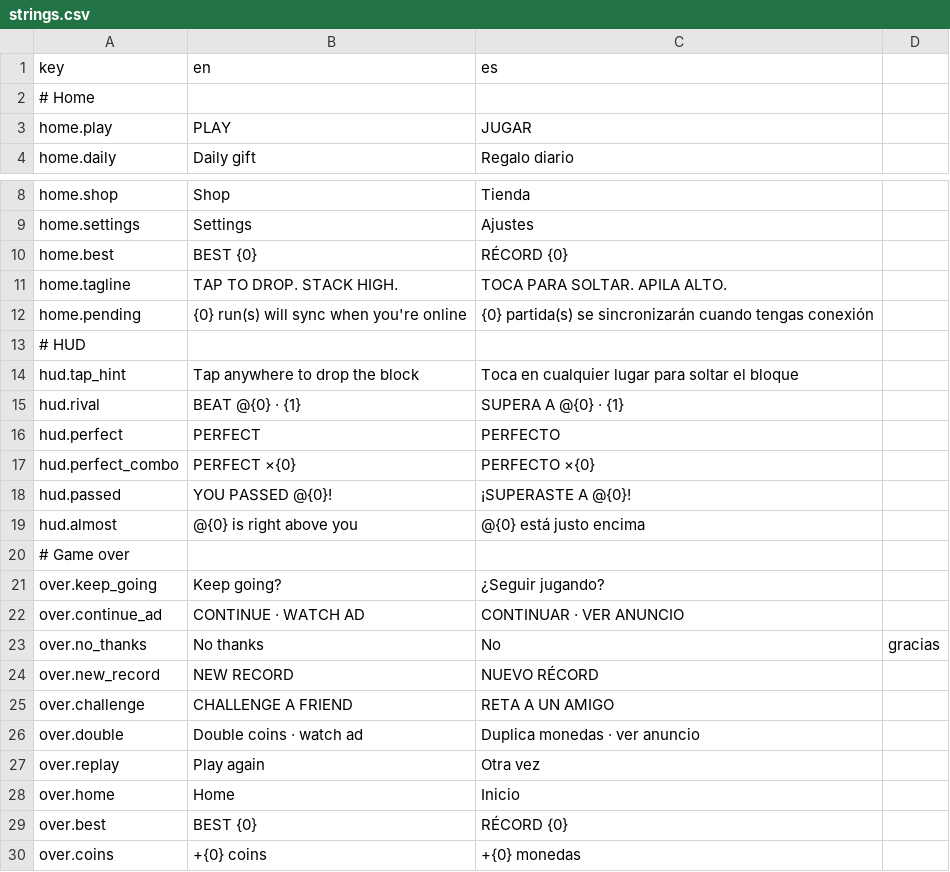
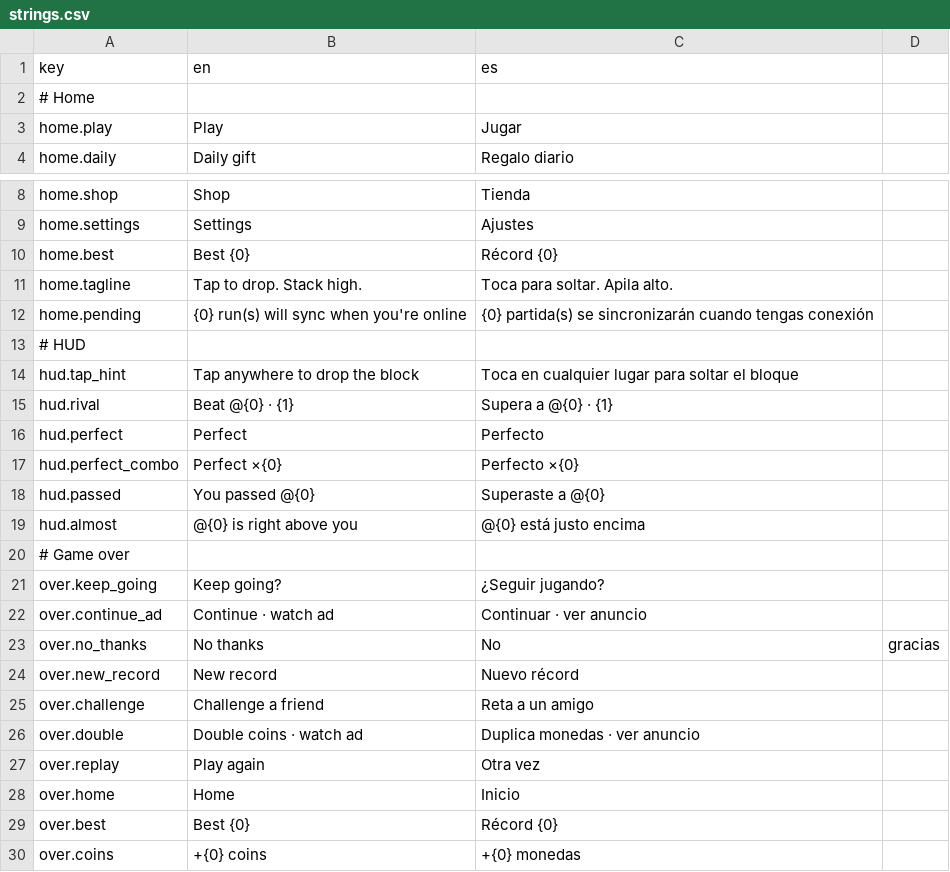
Before and after one commit to AndyRmCz/game.stack-it, a CSV file: unity/Assets/_Project/Resources/StackIt/strings.csv, drawn as a sheet; only a part is shown, gaps mark what is left out; the diff covers the shown part only.

Commit message:
feat(unity): calm premium look and feel
Replace the neon look with a pastel time-of-day sky that changes as the
tower grows, matte bevelled blocks that fade into the horizon, and a
tactile ink-on-paper UI (Fredoka, Nunito Sans, Material Symbols icons,
buttons that sink onto a lip). Add landing squash and dust, perfect
rings with a pentatonic marimba chime, and a game-over pull-back with a
results sheet. Use Kenney CC0 sounds for taps and landings. Fix text
breaking mid-word on tall phones and the oversized block on Home.

```diff
--- a/unity/Assets/_Project/Resources/StackIt/strings.csv
+++ b/unity/Assets/_Project/Resources/StackIt/strings.csv
@@ -2,3 +2,3 @@ key,en,es
 # Home
-home.play,PLAY,JUGAR
+home.play,Play,Jugar
 home.daily,Daily gift,Regalo diario
@@ -9,4 +9,4 @@ home.shop,Shop,Tienda
 home.settings,Settings,Ajustes
-home.best,BEST {0},RÉCORD {0}
-home.tagline,TAP TO DROP. STACK HIGH.,TOCA PARA SOLTAR. APILA ALTO.
+home.best,Best {0},Récord {0}
+home.tagline,Tap to drop. Stack high.,Toca para soltar. Apila alto.
 home.pending,{0} run(s) will sync when you're online,{0} partida(s) se sincronizarán cuando tengas conexión
@@ -14,6 +14,6 @@ home.pending,{0} run(s) will sync when you're online,{0} partida(s) se sincroniz
 hud.tap_hint,Tap anywhere to drop the block,Toca en cualquier lugar para soltar el bloque
-hud.rival,"BEAT @{0} · {1}","SUPERA A @{0} · {1}"
-hud.perfect,PERFECT,PERFECTO
-hud.perfect_combo,PERFECT ×{0},PERFECTO ×{0}
-hud.passed,YOU PASSED @{0}!,¡SUPERASTE A @{0}!
+hud.rival,"Beat @{0} · {1}","Supera a @{0} · {1}"
+hud.perfect,Perfect,Perfecto
+hud.perfect_combo,Perfect ×{0},Perfecto ×{0}
+hud.passed,You passed @{0},Superaste a @{0}
 hud.almost,@{0} is right above you,@{0} está justo encima
@@ -21,6 +21,6 @@ hud.almost,@{0} is right above you,@{0} está justo encima
 over.keep_going,Keep going?,¿Seguir jugando?
-over.continue_ad,CONTINUE · WATCH AD,CONTINUAR · VER ANUNCIO
+over.continue_ad,Continue · watch ad,Continuar · ver anuncio
 over.no_thanks,No thanks,No, gracias
-over.new_record,NEW RECORD,NUEVO RÉCORD
-over.challenge,CHALLENGE A FRIEND,RETA A UN AMIGO
+over.new_record,New record,Nuevo récord
+over.challenge,Challenge a friend,Reta a un amigo
 over.double,Double coins · watch ad,Duplica monedas · ver anuncio
@@ -28,3 +28,3 @@ over.replay,Play again,Otra vez
 over.home,Home,Inicio
-over.best,BEST {0},RÉCORD {0}
+over.best,Best {0},Récord {0}
 over.coins,+{0} coins,+{0} monedas
```
Also changed, not shown: 10 edited cells elsewhere in this file, 47 other files.
